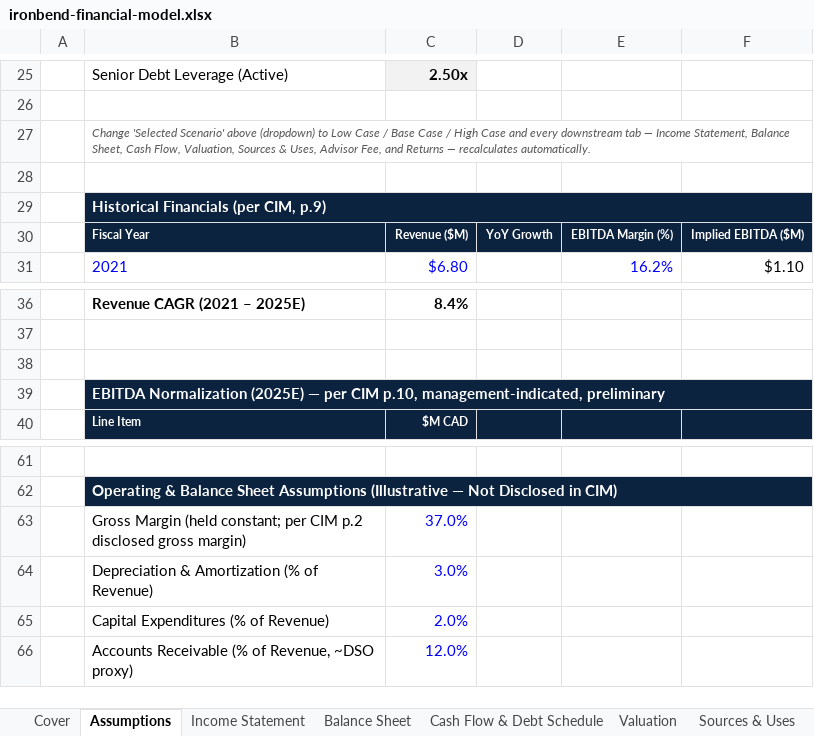
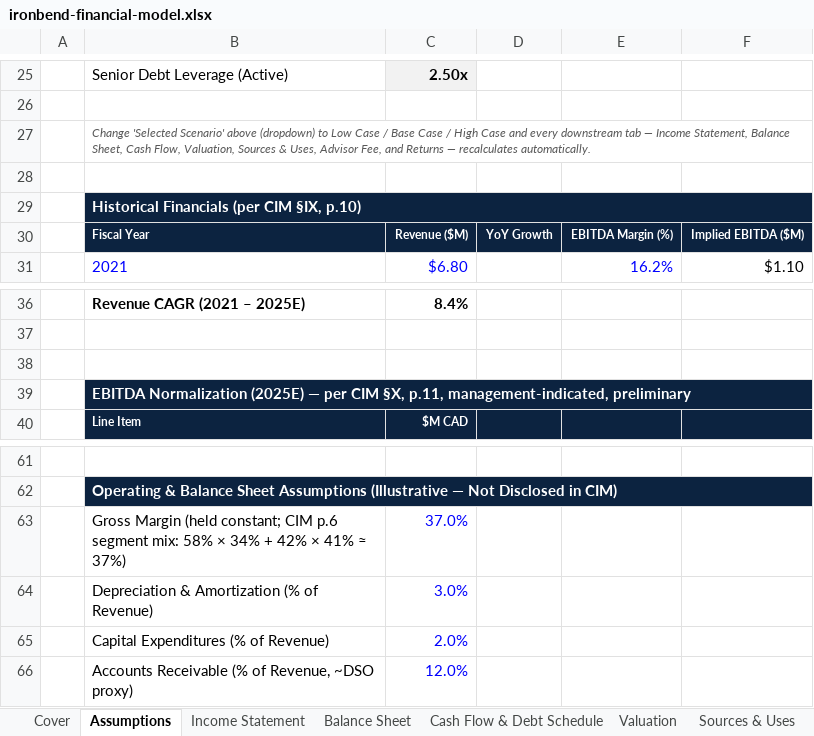
Before and after one commit to Sarthak027A/sarthak-port, an Excel workbook: public/files/ironbend-financial-model.xlsx, sheet Assumptions, drawn as a sheet; only a part is shown, gaps mark what is left out; values as stored, in another font and other column widths than the file's, no borders; the diff names each change by its address in the sheet, - before the commit and + after, or states it on an @@ line.

```diff
--- a/public/files/ironbend-financial-model.xlsx (sheet Assumptions)
+++ b/public/files/ironbend-financial-model.xlsx (sheet Assumptions)
-B29: Historical Financials (per CIM, p.9)
+B29: Historical Financials (per CIM §IX, p.10)
-B39: …per CIM p.10, management-indicated, preliminary
+B39: …per CIM §X, p.11, management-indicated, preliminary
-B63: …(held constant; per CIM p.2 disclosed gross margin)
+B63: …(held constant; CIM p.6 segment mix: 58% × 34% + 42% × 41% ≈ 37%)
```
Also changed, not shown: sheet Valuation, 1 other file.
